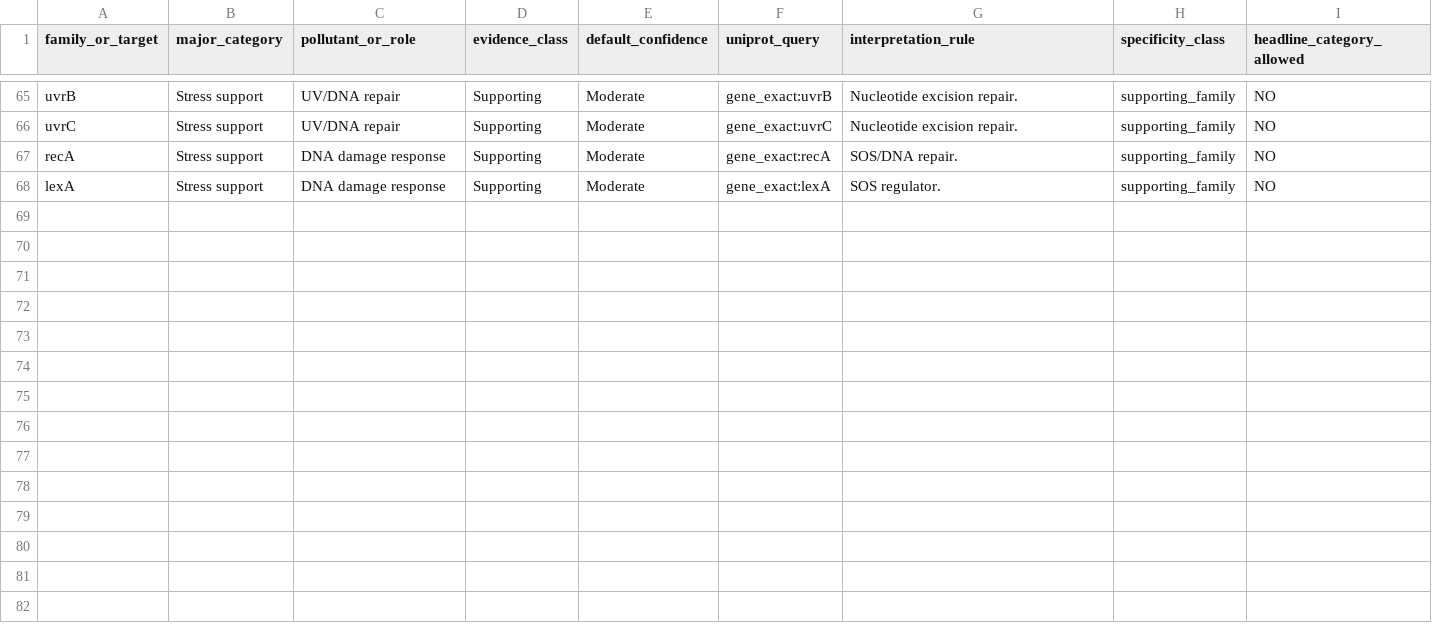
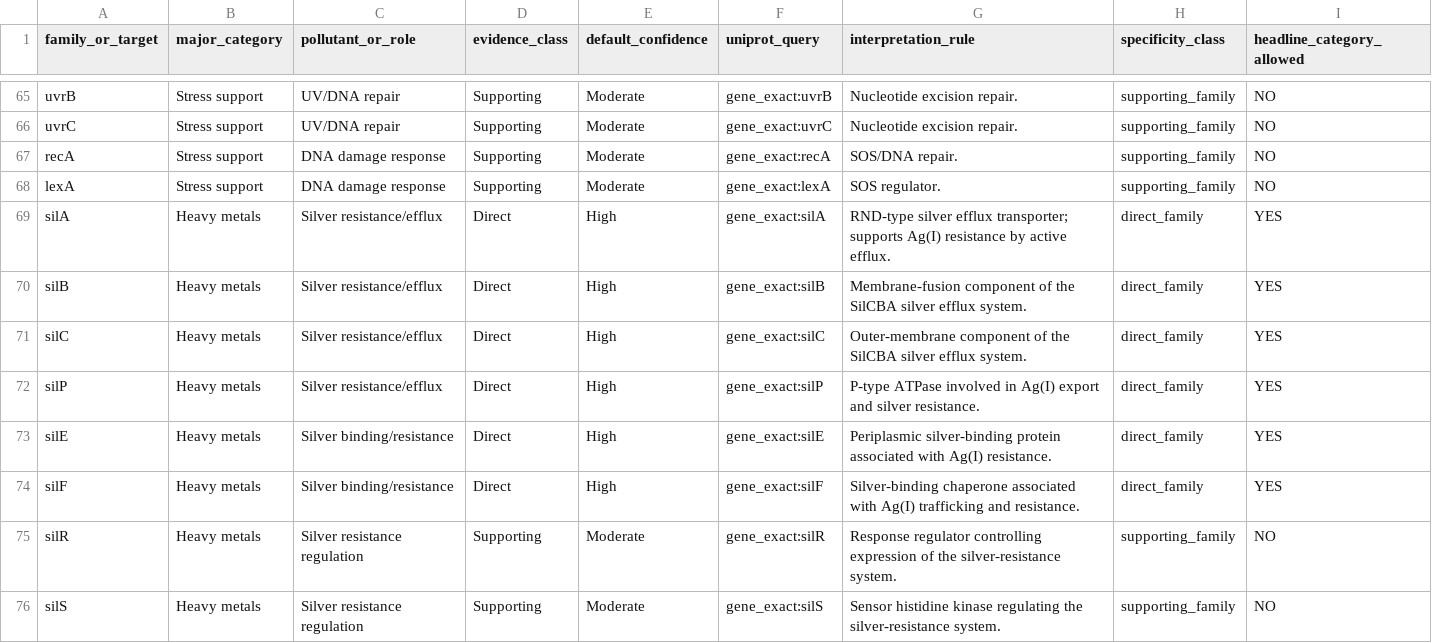
Before and after one commit to moniramehzabin/Bioremediation-Gene-Miner, a TSV file: bioremediation_knowledge_base_v0.2.1.tsv, drawn as a sheet; only a part is shown, gaps mark what is left out.

```diff
--- a/bioremediation_knowledge_base_v0.2.1.tsv
+++ b/bioremediation_knowledge_base_v0.2.1.tsv
@@ -68 +68,9 @@ recA	Stress support	DNA damage response	Supporting	Moderate	gene_exact:recA	SOS/
 lexA	Stress support	DNA damage response	Supporting	Moderate	gene_exact:lexA	SOS regulator.	supporting_family	NO
+silA	Heavy metals	Silver resistance/efflux	Direct	High	gene_exact:silA	RND-type silver efflux transporter; supports Ag(I) resistance by active efflux.	direct_family	YES
+silB	Heavy metals	Silver resistance/efflux	Direct	High	gene_exact:silB	Membrane-fusion component of the SilCBA silver efflux system.	direct_family	YES
+silC	Heavy metals	Silver resistance/efflux	Direct	High	gene_exact:silC	Outer-membrane component of the SilCBA silver efflux system.	direct_family	YES
+silP	Heavy metals	Silver resistance/efflux	Direct	High	gene_exact:silP	P-type ATPase involved in Ag(I) export and silver resistance.	direct_family	YES
+silE	Heavy metals	Silver binding/resistance	Direct	High	gene_exact:silE	Periplasmic silver-binding protein associated with Ag(I) resistance.	direct_family	YES
+silF	Heavy metals	Silver binding/resistance	Direct	High	gene_exact:silF	Silver-binding chaperone associated with Ag(I) trafficking and resistance.	direct_family	YES
+silR	Heavy metals	Silver resistance regulation	Supporting	Moderate	gene_exact:silR	Response regulator controlling expression of the silver-resistance system.	supporting_family	NO
+silS	Heavy metals	Silver resistance regulation	Supporting	Moderate	gene_exact:silS	Sensor histidine kinase regulating the silver-resistance system.	supporting_family	NO
```
Also changed, not shown: 3 other files.
